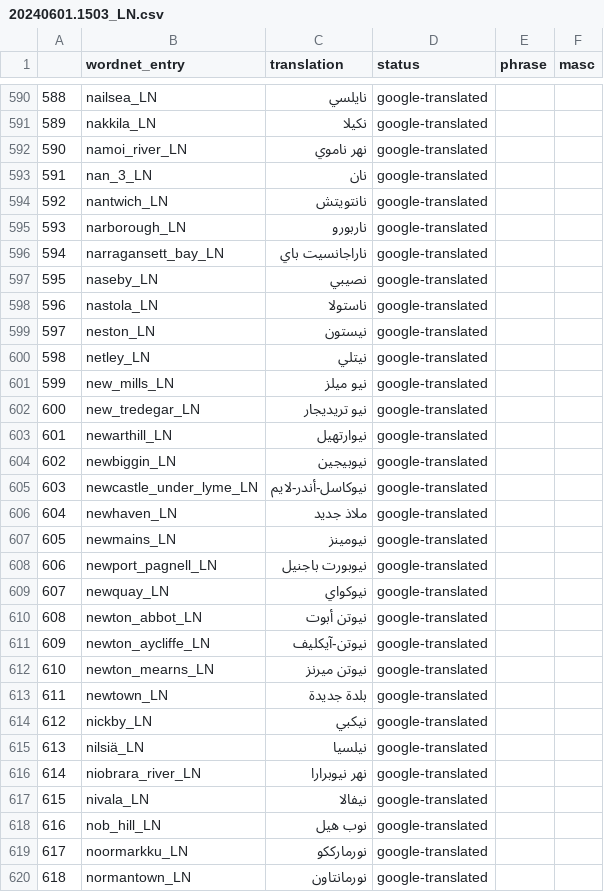
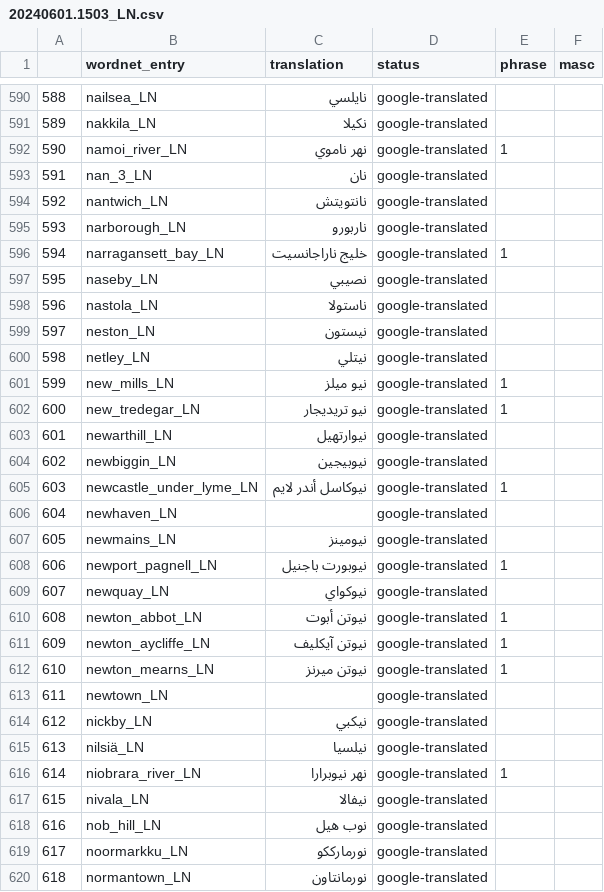
Before and after one commit to zarzouram/MLT_Thesis, a CSV file: data/interim/proper_nouns/20240601.1503_LN.csv, drawn as a sheet; only a part is shown, gaps mark what is left out; the diff covers the shown part only.

Commit message:
Progress with LN translation

```diff
--- a/data/interim/proper_nouns/20240601.1503_LN.csv
+++ b/data/interim/proper_nouns/20240601.1503_LN.csv
@@ -591,3 +591,3 @@
 589,nakkila_LN,نكيلا,google-translated,,
-590,namoi_river_LN,نهر ناموي,google-translated,,
+590,namoi_river_LN,نهر ناموي,google-translated,1,
 591,nan_3_LN,نان,google-translated,,
@@ -595,3 +595,3 @@
 593,narborough_LN,ناربورو,google-translated,,
-594,narragansett_bay_LN,ناراجانسيت باي,google-translated,,
+594,narragansett_bay_LN,خليج ناراجانسيت,google-translated,1,
 595,naseby_LN,نصيبي,google-translated,,
@@ -600,18 +600,18 @@
 598,netley_LN,نيتلي,google-translated,,
-599,new_mills_LN,نيو ميلز,google-translated,,
-600,new_tredegar_LN,نيو تريديجار,google-translated,,
+599,new_mills_LN,نيو ميلز,google-translated,1,
+600,new_tredegar_LN,نيو تريديجار,google-translated,1,
 601,newarthill_LN,نيوارتهيل,google-translated,,
 602,newbiggin_LN,نيوبيجين,google-translated,,
-603,newcastle_under_lyme_LN,نيوكاسل-أندر-لايم,google-translated,,
-604,newhaven_LN,ملاذ جديد,google-translated,,
+603,newcastle_under_lyme_LN,نيوكاسل أندر لايم,google-translated,1,
+604,newhaven_LN,,google-translated,,
 605,newmains_LN,نيومينز,google-translated,,
-606,newport_pagnell_LN,نيوبورت باجنيل,google-translated,,
+606,newport_pagnell_LN,نيوبورت باجنيل,google-translated,1,
 607,newquay_LN,نيوكواي,google-translated,,
-608,newton_abbot_LN,نيوتن أبوت,google-translated,,
-609,newton_aycliffe_LN,نيوتن-آيكليف,google-translated,,
-610,newton_mearns_LN,نيوتن ميرنز,google-translated,,
-611,newtown_LN,بلدة جديدة,google-translated,,
+608,newton_abbot_LN,نيوتن أبوت,google-translated,1,
+609,newton_aycliffe_LN,نيوتن آيكليف,google-translated,1,
+610,newton_mearns_LN,نيوتن ميرنز,google-translated,1,
+611,newtown_LN,,google-translated,,
 612,nickby_LN,نيكبي,google-translated,,
 613,nilsiä_LN,نيلسيا,google-translated,,
-614,niobrara_river_LN,نهر نيوبرارا,google-translated,,
+614,niobrara_river_LN,نهر نيوبرارا,google-translated,1,
 615,nivala_LN,نيفالا,google-translated,,
```
Also changed, not shown: 119 edited cells elsewhere in this file.
